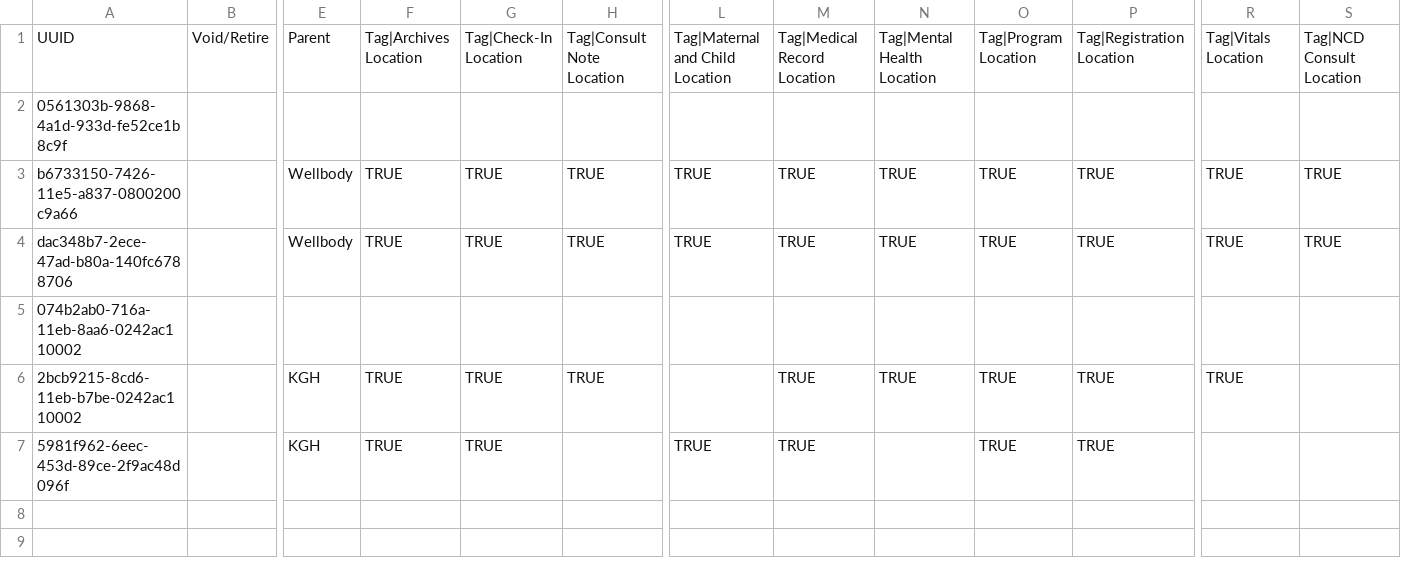
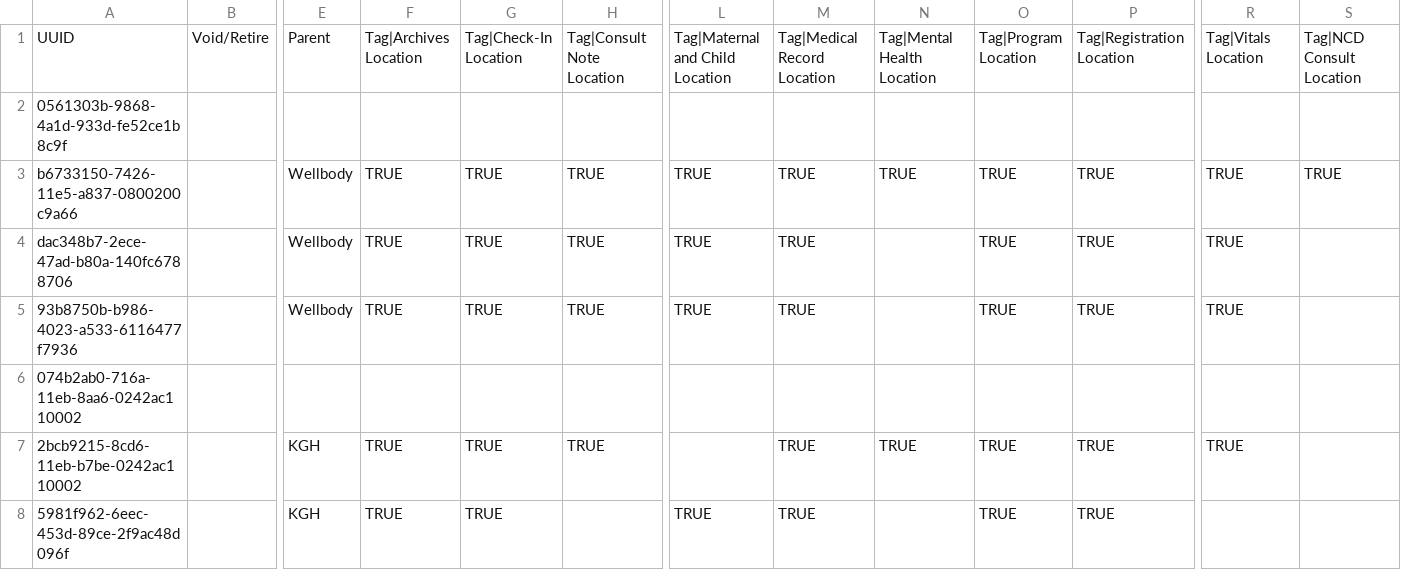
Before and after one commit to chocopiosl/openmrs-configsl, a CSV file: configuration/locations/locations.csv, drawn as a sheet; only a part is shown, gaps mark what is left out; rows hold the shown columns only; the diff names each change by its address in the sheet, - before the commit and + after, or states it on an @@ line.

Commit message:
SL-246 Configured new Wellbody GAIN location

```diff
--- a/configuration/locations/locations.csv
+++ b/configuration/locations/locations.csv
-N4: TRUE
+N4: (empty)
-S4: TRUE
+S4: (empty)
+row 5: 93b8750b-b986-4023-a533-6116477f7936 |  | Wellbody | TRUE | TRUE | TRUE | TRUE | TRUE |  | TRUE | TRUE | TRUE
```
Also changed, not shown: 2 other files.
